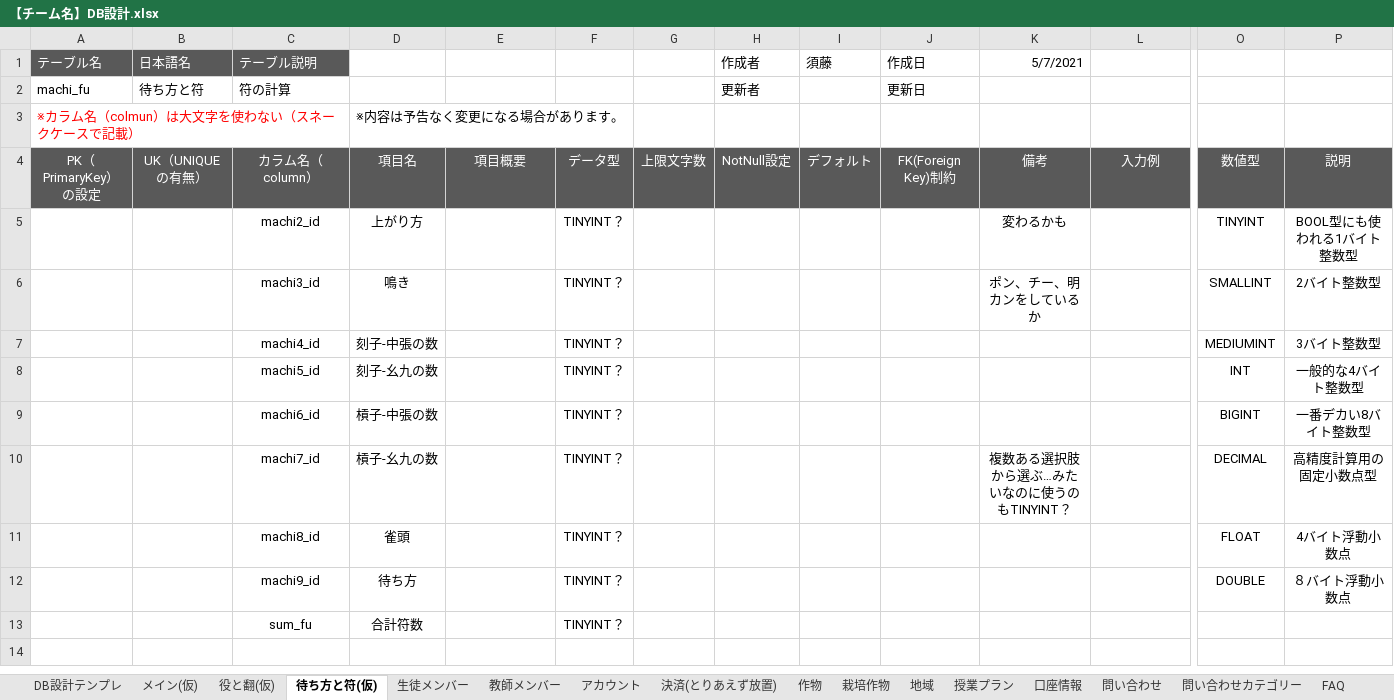
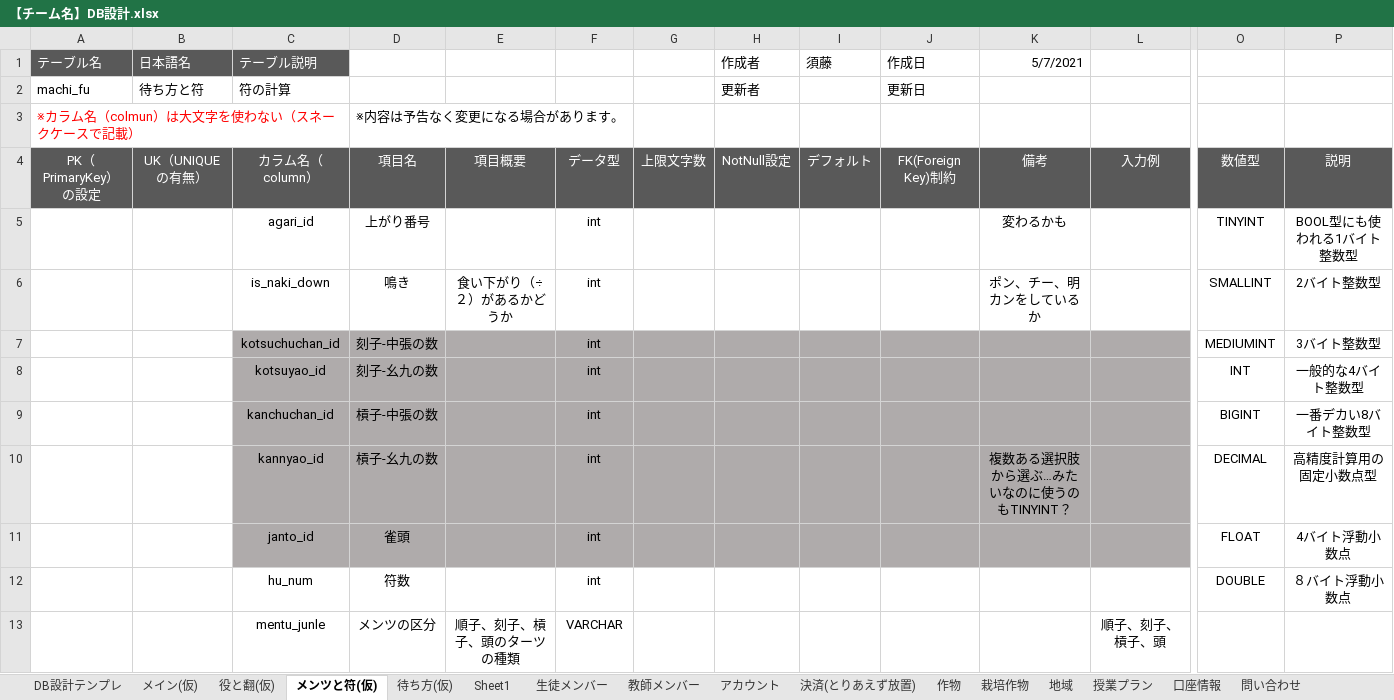
Before and after one commit to IT-WiZ-Dev/22310056-KonnoAoi, an Excel workbook: 企画書/【チーム名】DB設計.xlsx, sheet メンツと符(仮), drawn as a sheet; only a part is shown, gaps mark what is left out; values as stored, in another font and other column widths than the file's, no borders; removed rows and columns are numbered as before the commit, all else as after; rows hold the shown columns only; the diff names each change by its address in the sheet, - before the commit and + after, or states it on an @@ line.

```diff
--- a/企画書/【チーム名】DB設計.xlsx (sheet メンツと符(仮))
+++ b/企画書/【チーム名】DB設計.xlsx (sheet メンツと符(仮))
-sheet tab: 待ち方と符(仮)
+sheet tab: メンツと符(仮)
+sheet tab: 待ち方(仮)
+sheet tab: Sheet1
-C5 (テーブル説明): machi2_id
+C5 (テーブル説明): agari_id
-D5: 上がり方
+D5: 上がり番号
-F5:F11: TINYINT？
+F5:F11: int
-C6 (テーブル説明): machi3_id
+C6 (テーブル説明): is_naki_down
-E6: (empty)
+E6: 食い下がり（÷２）があるかどうか
-C7 (テーブル説明): machi4_id
+C7 (テーブル説明): kotsuchuchan_id
-C7:L11 fill: none
+C7:L11 fill: #AFABAB
-C8 (テーブル説明): machi5_id
+C8 (テーブル説明): kotsuyao_id
-C9 (テーブル説明): machi6_id
+C9 (テーブル説明): kanchuchan_id
-C10 (テーブル説明): machi7_id
+C10 (テーブル説明): kannyao_id
-C11 (テーブル説明): machi8_id
+C11 (テーブル説明): janto_id
-row 12:  |  | machi9_id | 待ち方 |  | TINYINT？ |  |  |  |  |  |  | DOUBLE | ８バイト浮動小数点
-row 13:  |  | sum_fu | 合計符数 |  | TINYINT？
+row 12:  |  | hu_num | 符数 |  | int |  |  |  |  |  |  | DOUBLE | ８バイト浮動小数点
+row 13:  |  | mentu_junle | メンツの区分 | 順子、刻子、槓子、頭のターツの種類 | VARCHAR |  |  |  |  |  | 順子、刻子、槓子、頭
```
Also changed, not shown: sheet 役と翻(仮), sheet メイン(仮), 企画書/22310056【紺野蒼生】個人製作企画書①.xlsx, 1 other file.
